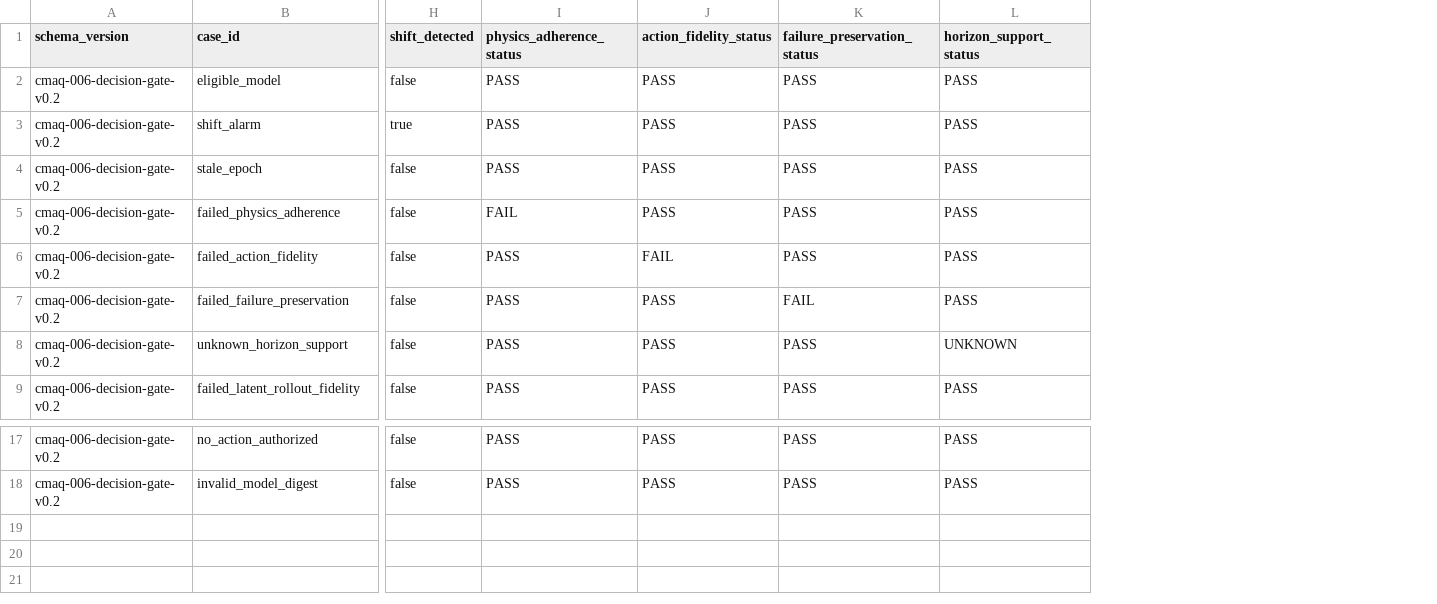
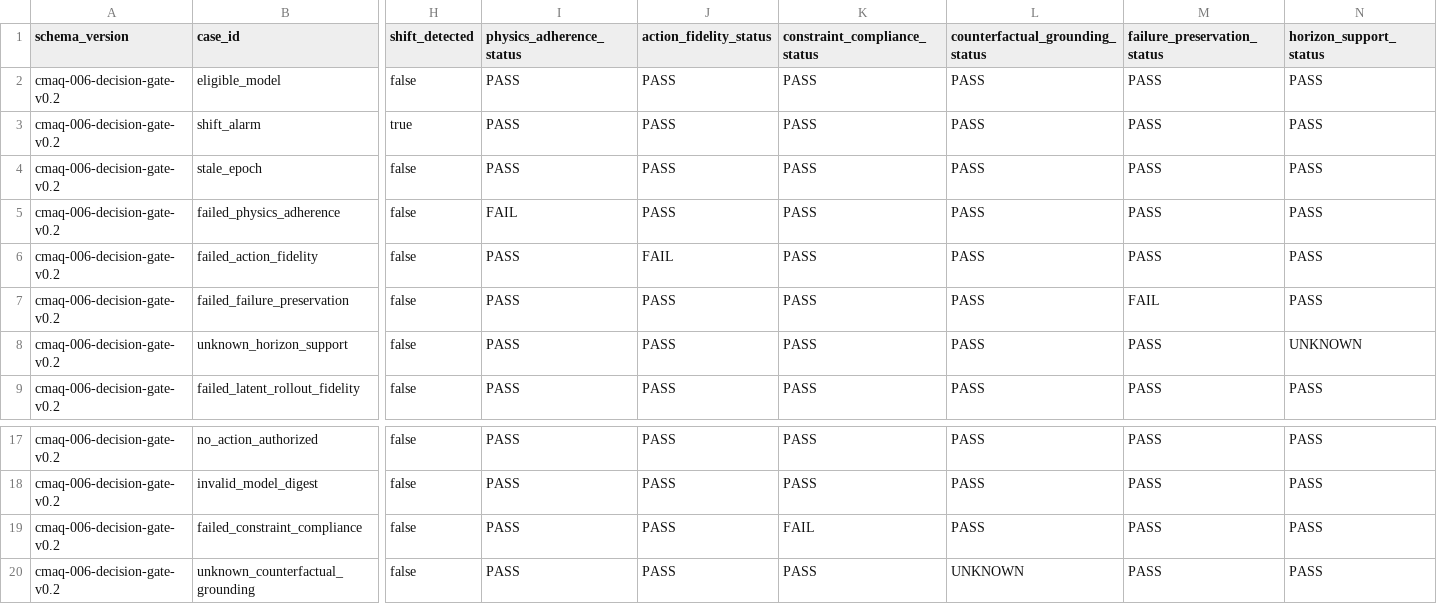
Before and after one commit to Luminous-Dynamics/symthaea, a TSV file: research/cmaq-006/expected.tsv, drawn as a sheet; only a part is shown, gaps mark what is left out; rows hold the shown columns only; the diff names each change by its address in the sheet, - before the commit and + after, or states it on an @@ line.

Commit message:
test(cmaq-006): pin v0.2 ten-dimension ledger

```diff
--- a/research/cmaq-006/expected.tsv
+++ b/research/cmaq-006/expected.tsv
+column K (constraint_compliance_status), rows 2-9: all PASS; rows 17-18: PASS | PASS
+column L (counterfactual_grounding_status), rows 2-9: all PASS; rows 17-18: PASS | PASS
+row 19: cmaq-006-decision-gate-v0.2 | failed_constraint_compliance | false | PASS | PASS | FAIL | PASS | PASS | PASS
+row 20: cmaq-006-decision-gate-v0.2 | unknown_counterfactual_grounding | false | PASS | PASS | PASS | UNKNOWN | PASS | PASS
```
